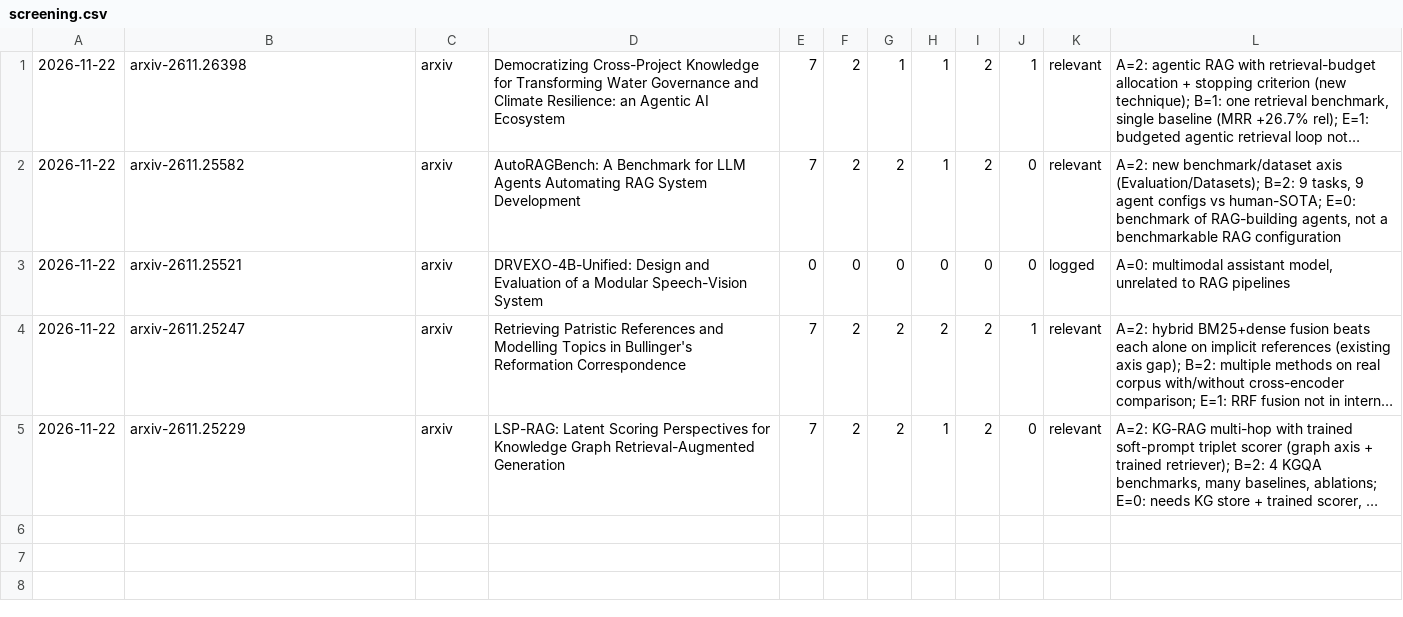
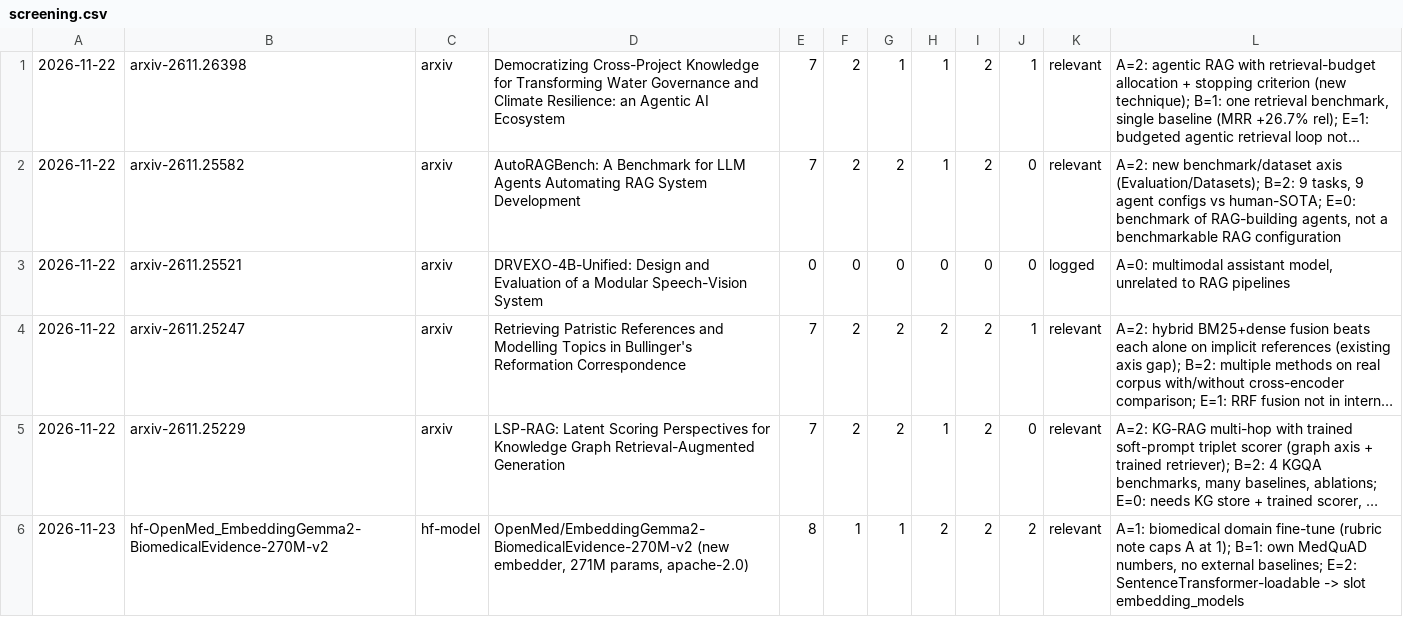
Before and after one commit to niclashart/OSWS_Hermes-Agent, a CSV file: screening.csv, drawn as a sheet; long unchanged cells end in …; the diff names each change by its address in the sheet, - before the commit and + after, or states it on an @@ line.

Commit message:
screen: 1 items (1 relevant)

```diff
--- a/screening.csv
+++ b/screening.csv
+row 6: 2026-11-23 | hf-OpenMed_EmbeddingGemma2-BiomedicalEvidence-270M-v2 | hf-model | OpenMed/EmbeddingGemma2-BiomedicalEvidence-270M-v2 (new embedder, 271M params, apache-2.0) | 8 | 1 | 1 | 2 | 2 | 2 | relevant | A=1: biomedical domain fine-tune (rubric note caps A at 1); B=1: own MedQuAD numbers, no external baselines; E=2: SentenceTransformer-loadable -> slot embedding_models
```
Also changed, not shown: 3 other files.
